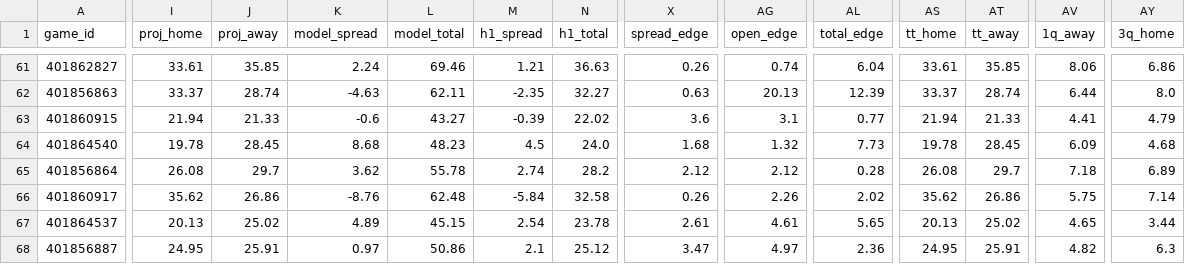
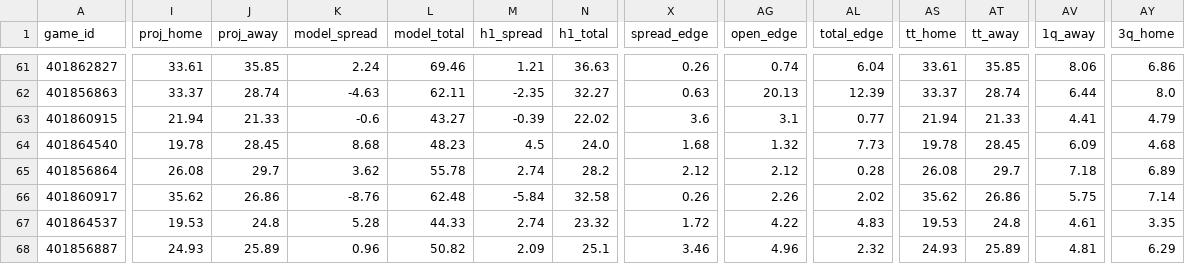
Before and after one commit to jschwich/cfb-model, a CSV file: docs/data/games.csv, drawn as a sheet; only a part is shown, gaps mark what is left out; the diff covers the shown part only; the diff names each change by its address in the sheet, - before the commit and + after, or states it on an @@ line.

```diff
--- a/docs/data/games.csv
+++ b/docs/data/games.csv
-I67 (proj_home): 20.13
+I67 (proj_home): 19.53
-J67 (proj_away): 25.02
+J67 (proj_away): 24.8
-K67 (model_spread): 4.89
+K67 (model_spread): 5.28
-L67 (model_total): 45.15
+L67 (model_total): 44.33
-M67 (h1_spread): 2.54
+M67 (h1_spread): 2.74
-N67 (h1_total): 23.78
+N67 (h1_total): 23.32
-X67 (spread_edge): 2.61
+X67 (spread_edge): 1.72
-AG67 (open_edge): 4.61
+AG67 (open_edge): 4.22
-AL67 (total_edge): 5.65
+AL67 (total_edge): 4.83
-AS67 (tt_home): 20.13
+AS67 (tt_home): 19.53
-AT67 (tt_away): 25.02
+AT67 (tt_away): 24.8
-AV67 (1q_away): 4.65
+AV67 (1q_away): 4.61
-AY67 (3q_home): 3.44
+AY67 (3q_home): 3.35
-I68 (proj_home): 24.95
+I68 (proj_home): 24.93
-J68 (proj_away): 25.91
+J68 (proj_away): 25.89
-K68 (model_spread): 0.97
+K68 (model_spread): 0.96
-L68 (model_total): 50.86
+L68 (model_total): 50.82
-M68 (h1_spread): 2.1
+M68 (h1_spread): 2.09
-N68 (h1_total): 25.12
+N68 (h1_total): 25.1
-X68 (spread_edge): 3.47
+X68 (spread_edge): 3.46
-AG68 (open_edge): 4.97
+AG68 (open_edge): 4.96
-AL68 (total_edge): 2.36
+AL68 (total_edge): 2.32
-AS68 (tt_home): 24.95
+AS68 (tt_home): 24.93
-AT68 (tt_away): 25.91
+AT68 (tt_away): 25.89
-AV68 (1q_away): 4.82
+AV68 (1q_away): 4.81
-AY68 (3q_home): 6.3
+AY68 (3q_home): 6.29
```
Also changed, not shown: 54 edited cells elsewhere in this file, docs/data/backtest.csv, docs/data/ratings.csv, 5 other files.
